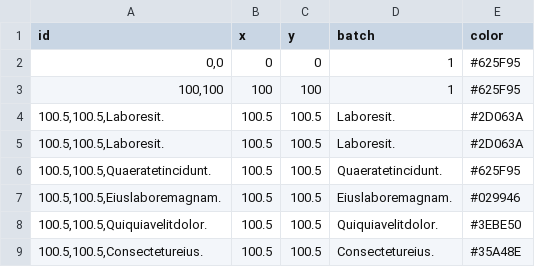
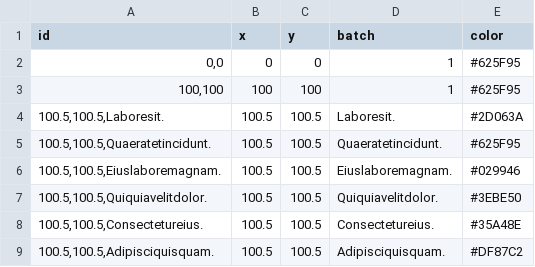
Before and after one commit to MD-Anderson-Bioinformatics/ScatterPlotPlugin, a TSV file: demo_data/data.tsv, drawn as a sheet; only a part is shown; the shorter side is filled out with more unchanged rows; the diff names each change by its address in the sheet, - before the commit and + after, or states it on an @@ line.

Commit message:
Update demo data and demo-only page
Remove the duplicated line in the demo data (just to facilitate
development; the duplicated line triggers the error message about
duplicated data).

Also updated the demo page to show the number of points.

```diff
--- a/demo_data/data.tsv
+++ b/demo_data/data.tsv
-row 5: 100.5,100.5,Laboresit. | 100.5 | 100.5 | Laboresit. | #2D063A
```
Also changed, not shown: 1 other file.
